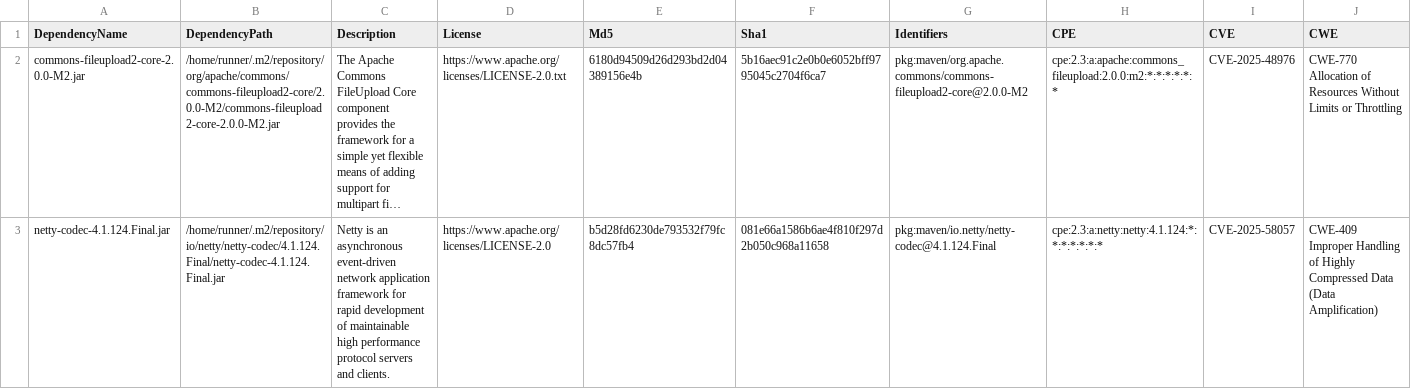
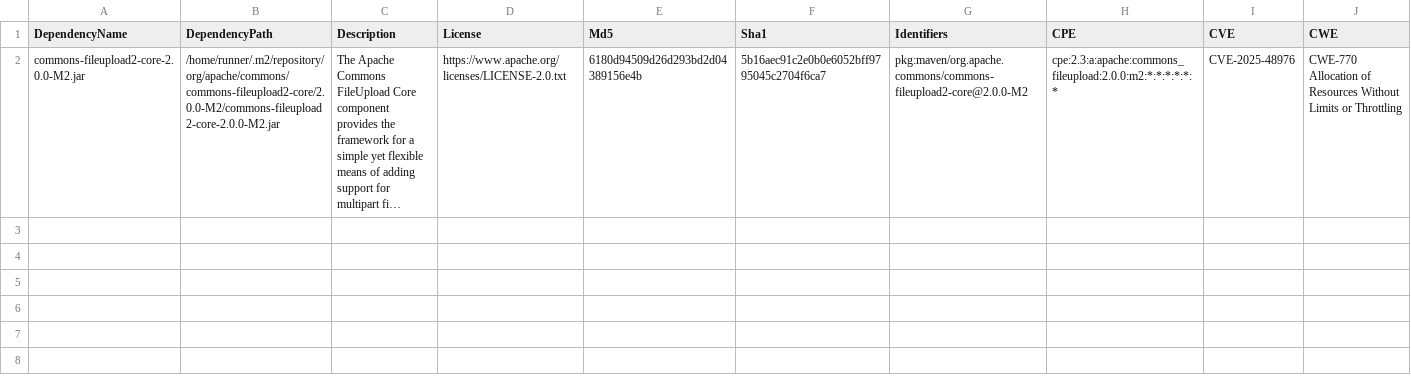
Before and after one commit to piotr-yuxuan/ephemeral-server, a CSV file: doc/known-vulnerabilities.csv, drawn as a sheet; only a part is shown; long unchanged cells end in …; rows hold the shown columns only; the diff names each change by its address in the sheet, - before the commit and + after, or states it on an @@ line.

Commit message:
Update known vulnerabilities

```diff
--- a/doc/known-vulnerabilities.csv
+++ b/doc/known-vulnerabilities.csv
-row 3: netty-codec-4.1.124.Final.jar | /home/runner/.m2/repository/io/netty/netty-codec/4.1.124.Final/netty-codec-4.1.124.Final.jar | Netty is an asynchronous event-driven network application framework for rapid development of maintainable high performance protocol servers and clients. | https://www.apache.org/licenses/LICENSE-2.0 | b5d28fd6230de793532f79fc8dc57fb4 | 081e66a1586b6ae4f810f297d2b050c968a11658 | pkg:maven/io.netty/netty-codec@4.1.124.Final | cpe:2.3:a:netty:netty:4.1.124:*:*:*:*:*:*:* | CVE-2025-58057 | CWE-409 Improper Handling of Highly Compressed Data (Data Amplification)
```
